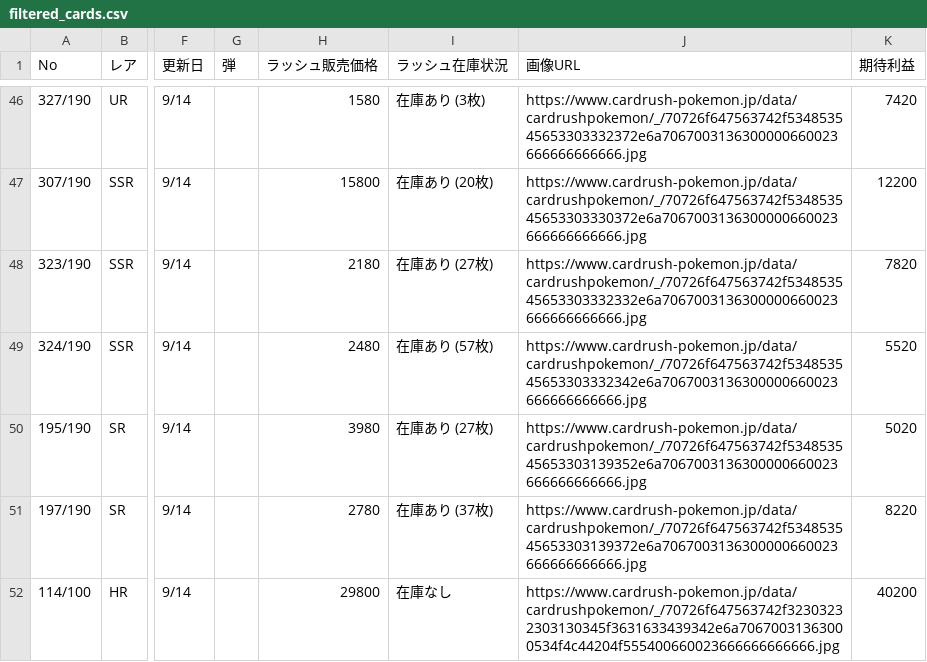
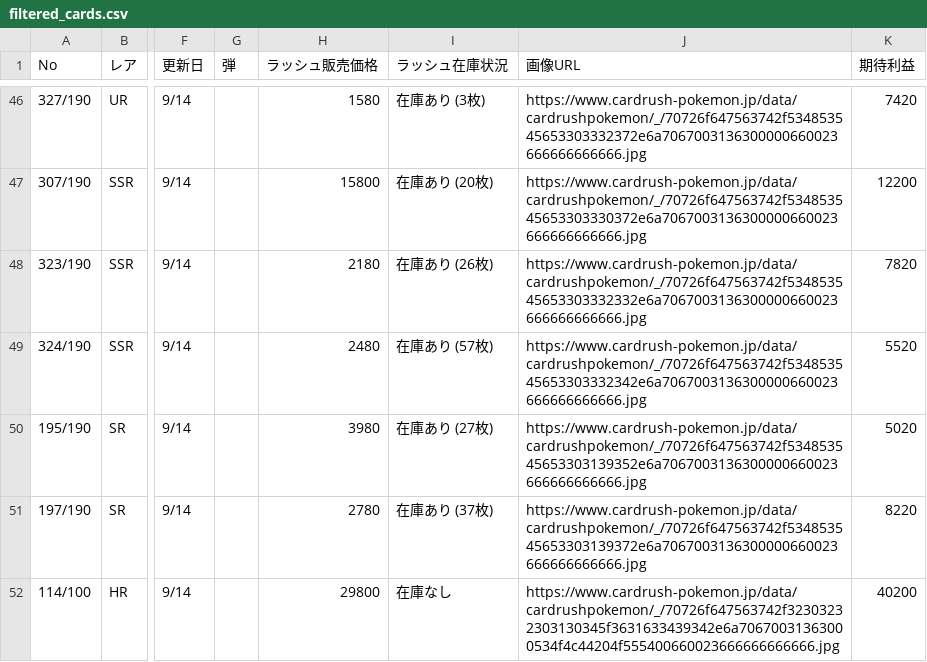
Before and after one commit to yousunafu/POKE-PSA10, a CSV file: filtered_cards.csv, drawn as a sheet; only a part is shown, gaps mark what is left out; the diff names each change by its address in the sheet, - before the commit and + after, or states it on an @@ line.

```diff
--- a/filtered_cards.csv
+++ b/filtered_cards.csv
-I48 (ラッシュ在庫状況): 在庫あり (27枚)
+I48 (ラッシュ在庫状況): 在庫あり (26枚)
```
Also changed, not shown: merged_card_data.csv.
